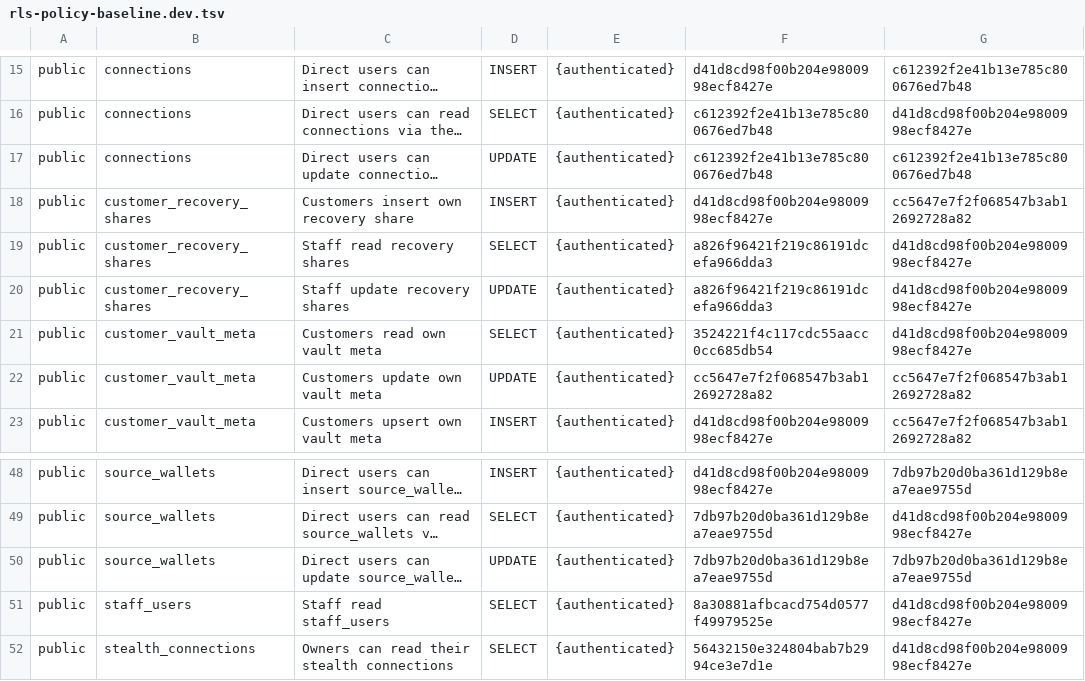
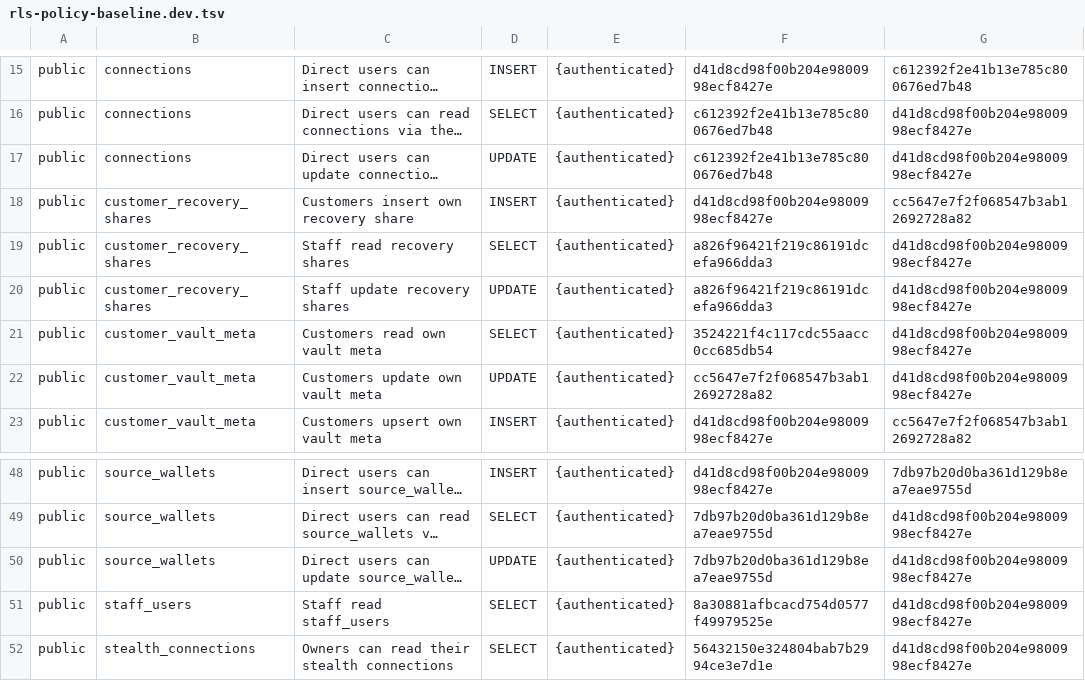
Before and after one commit to Orange-The-World/orangerails, a TSV file: supabase/rls-policy-baseline.dev.tsv, drawn as a sheet; only a part is shown, gaps mark what is left out; long unchanged cells end in …; the diff names each change by its address in the sheet, - before the commit and + after, or states it on an @@ line.

Commit message:
fix(OR-E0019): restore with_check_md5 on 3 existing UPDATE policies
Three rows that existed before this PR had their with_check_md5 changed
from d41d8... (NULL hash) to the qual hash. Auditor caught this.
Restoring connections, customer_vault_meta and source_wallets UPDATE
policies to d41d8cd98f00b204e9800998ecf8427e (md5 of empty string,
representing NULL with_check). The 12 new rows and 14 types.ts blocks
are unchanged.

```diff
--- a/supabase/rls-policy-baseline.dev.tsv
+++ b/supabase/rls-policy-baseline.dev.tsv
-G17: c612392f2e41b13e785c800676ed7b48
+G17: d41d8cd98f00b204e9800998ecf8427e
-G22: cc5647e7f2f068547b3ab12692728a82
+G22: d41d8cd98f00b204e9800998ecf8427e
-G50: 7db97b20d0ba361d129b8ea7eae9755d
+G50: d41d8cd98f00b204e9800998ecf8427e
```
